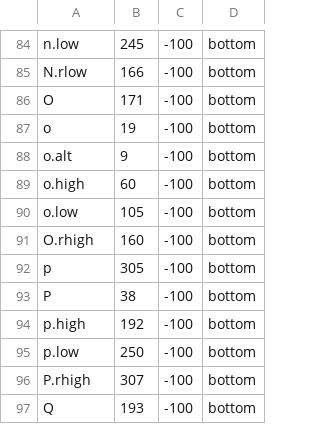
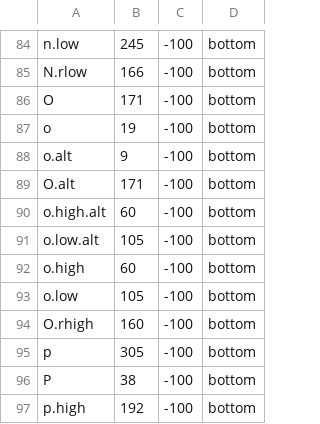
Before and after one commit to ctrlcctrlv/FRBAmericanCursive, a TSV file: build_data/bottom.tsv, drawn as a sheet; only a part is shown, gaps mark what is left out; the shorter side is filled out with more unchanged rows; the diff names each change by its address in the sheet, - before the commit and + after, or states it on an @@ line.

```diff
--- a/build_data/bottom.tsv
+++ b/build_data/bottom.tsv
+row 89: O.alt | 171 | -100 | bottom
+row 90: o.high.alt | 60 | -100 | bottom
+row 91: o.low.alt | 105 | -100 | bottom
```
Also changed, not shown: build_data/top.tsv, 54 other files.
